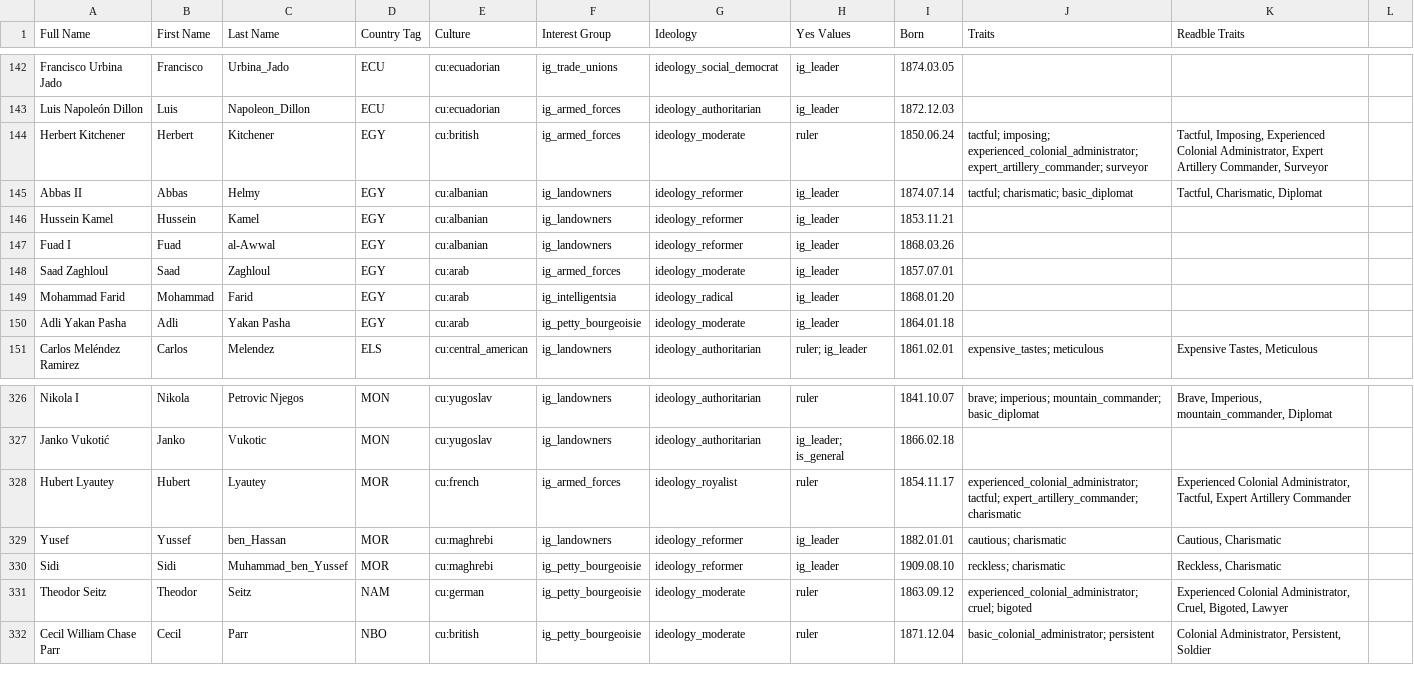
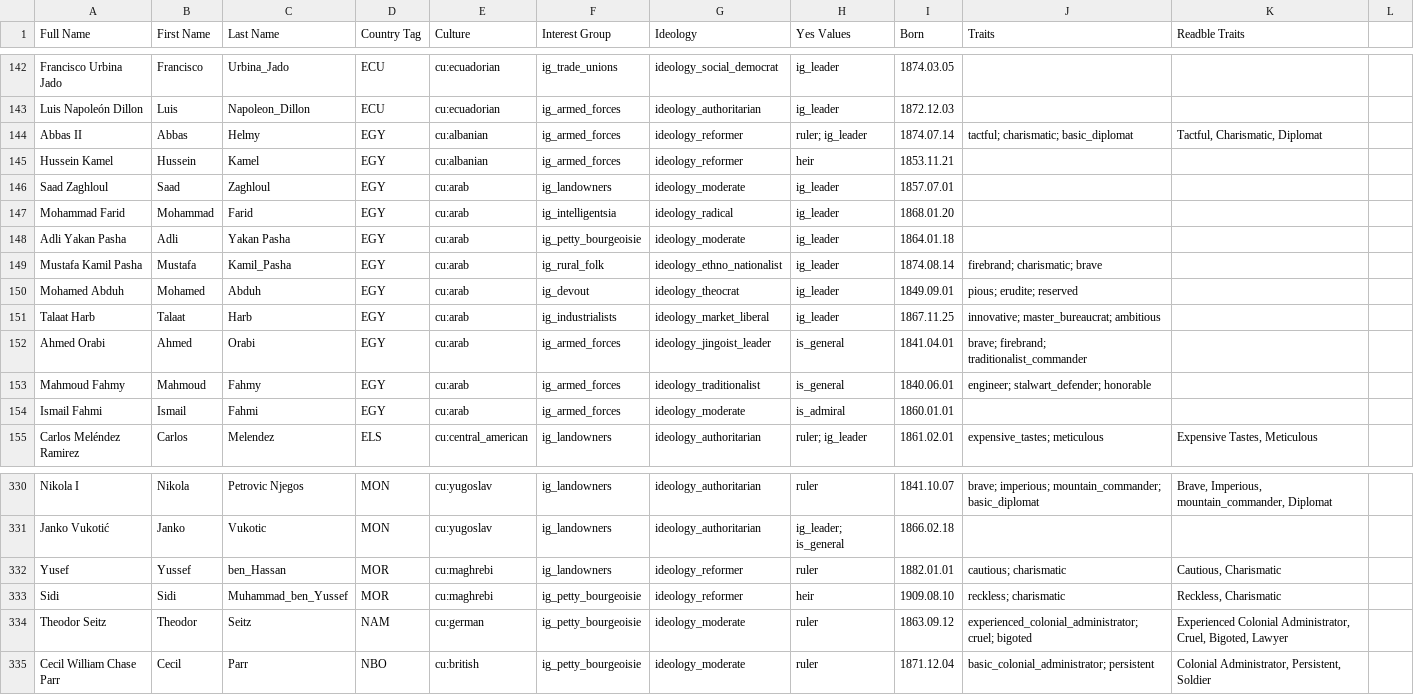
Before and after one commit to AlexJFDev/Vic3-World-War-One-Mod, a CSV file: scripts/mod/data/character_definitions.csv, drawn as a sheet; only a part is shown, gaps mark what is left out.

```diff
--- a/scripts/mod/data/character_definitions.csv
+++ b/scripts/mod/data/character_definitions.csv
@@ -143,9 +143,13 @@ Francisco Urbina Jado,Francisco,Urbina_Jado,ECU,cu:ecuadorian,ig_trade_unions,id
 Luis Napoleón Dillon,Luis,Napoleon_Dillon,ECU,cu:ecuadorian,ig_armed_forces,ideology_authoritarian,ig_leader,1872.12.03,,,
-Herbert Kitchener,Herbert,Kitchener,EGY,cu:british,ig_armed_forces,ideology_moderate,ruler,1850.06.24,tactful; imposing; experienced_colonial_administrator; expert_artillery_commander; surveyor,"Tactful, Imposing, Experienced Colonial Administrator, Expert Artillery Commander, Surveyor",
-Abbas II,Abbas,Helmy,EGY,cu:albanian,ig_landowners,ideology_reformer,ig_leader,1874.07.14,tactful; charismatic; basic_diplomat,"Tactful, Charismatic, Diplomat",
-Hussein Kamel,Hussein,Kamel,EGY,cu:albanian,ig_landowners,ideology_reformer,ig_leader,1853.11.21,,,
-Fuad I,Fuad,al-Awwal,EGY,cu:albanian,ig_landowners,ideology_reformer,ig_leader,1868.03.26,,,
-Saad Zaghloul,Saad,Zaghloul,EGY,cu:arab,ig_armed_forces,ideology_moderate,ig_leader,1857.07.01,,,
+Abbas II,Abbas,Helmy,EGY,cu:albanian,ig_armed_forces,ideology_reformer,ruler; ig_leader,1874.07.14,tactful; charismatic; basic_diplomat,"Tactful, Charismatic, Diplomat",
+Hussein Kamel,Hussein,Kamel,EGY,cu:albanian,ig_armed_forces,ideology_reformer,heir,1853.11.21,,,
+Saad Zaghloul,Saad,Zaghloul,EGY,cu:arab,ig_landowners,ideology_moderate,ig_leader,1857.07.01,,,
 Mohammad Farid,Mohammad,Farid,EGY,cu:arab,ig_intelligentsia,ideology_radical,ig_leader,1868.01.20,,,
 Adli Yakan Pasha,Adli,Yakan Pasha,EGY,cu:arab,ig_petty_bourgeoisie,ideology_moderate,ig_leader,1864.01.18,,,
+Mustafa Kamil Pasha,Mustafa,Kamil_Pasha,EGY,cu:arab,ig_rural_folk,ideology_ethno_nationalist,ig_leader,1874.08.14,firebrand; charismatic; brave,,
+Mohamed Abduh,Mohamed,Abduh,EGY,cu:arab,ig_devout,ideology_theocrat,ig_leader,1849.09.01,pious; erudite; reserved,,
+Talaat Harb,Talaat,Harb,EGY,cu:arab,ig_industrialists,ideology_market_liberal,ig_leader,1867.11.25,innovative; master_bureaucrat; ambitious,,
+Ahmed Orabi,Ahmed,Orabi,EGY,cu:arab,ig_armed_forces,ideology_jingoist_leader,is_general,1841.04.01,brave; firebrand; traditionalist_commander,,
+Mahmoud Fahmy,Mahmoud,Fahmy,EGY,cu:arab,ig_armed_forces,ideology_traditionalist,is_general,1840.06.01,engineer; stalwart_defender; honorable,,
+Ismail Fahmi,Ismail,Fahmi,EGY,cu:arab,ig_armed_forces,ideology_moderate,is_admiral,1860.01.01,,,
 Carlos Meléndez Ramirez,Carlos,Melendez,ELS,cu:central_american,ig_landowners,ideology_authoritarian,ruler; ig_leader,1861.02.01,expensive_tastes; meticulous,"Expensive Tastes, Meticulous",
@@ -327,5 +331,4 @@ Nikola I,Nikola,Petrovic Njegos,MON,cu:yugoslav,ig_landowners,ideology_authorita
 Janko Vukotić,Janko,Vukotic,MON,cu:yugoslav,ig_landowners,ideology_authoritarian,ig_leader; is_general,1866.02.18,,,
-Hubert Lyautey,Hubert,Lyautey,MOR,cu:french,ig_armed_forces,ideology_royalist,ruler,1854.11.17,experienced_colonial_administrator; tactful; expert_artillery_commander; charismatic,"Experienced Colonial Administrator, Tactful, Expert Artillery Commander",
-Yusef,Yussef,ben_Hassan,MOR,cu:maghrebi,ig_landowners,ideology_reformer,ig_leader,1882.01.01,cautious; charismatic,"Cautious, Charismatic",
-Sidi,Sidi,Muhammad_ben_Yussef,MOR,cu:maghrebi,ig_petty_bourgeoisie,ideology_reformer,ig_leader,1909.08.10,reckless; charismatic,"Reckless, Charismatic",
+Yusef,Yussef,ben_Hassan,MOR,cu:maghrebi,ig_landowners,ideology_reformer,ruler,1882.01.01,cautious; charismatic,"Cautious, Charismatic",
+Sidi,Sidi,Muhammad_ben_Yussef,MOR,cu:maghrebi,ig_petty_bourgeoisie,ideology_reformer,heir,1909.08.10,reckless; charismatic,"Reckless, Charismatic",
 Theodor Seitz,Theodor,Seitz,NAM,cu:german,ig_petty_bourgeoisie,ideology_moderate,ruler,1863.09.12,experienced_colonial_administrator; cruel; bigoted,"Experienced Colonial Administrator, Cruel, Bigoted, Lawyer",
```
Also changed, not shown: scripts/mod/data/state_buildings.csv, 4 other files.
